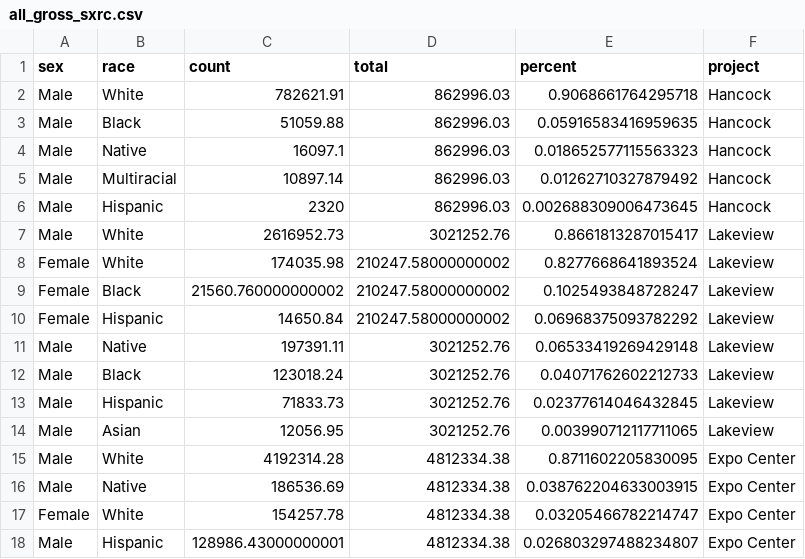
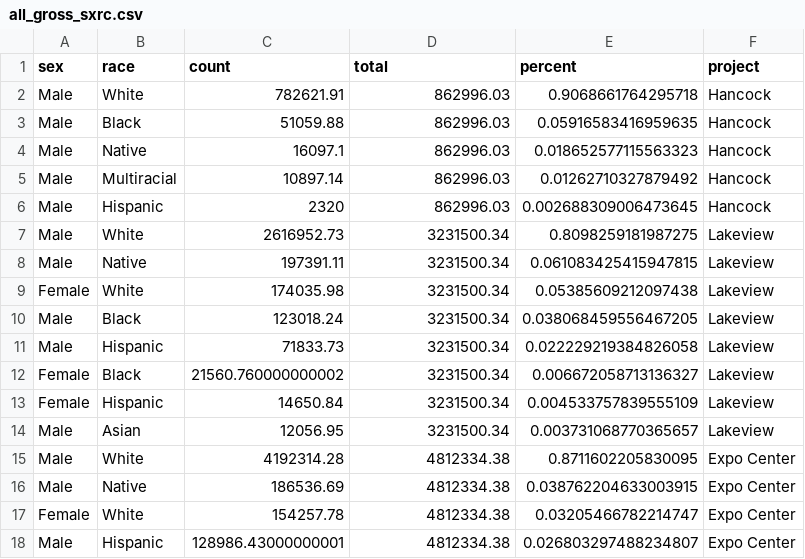
Before and after one commit to jamisoncrawford/REIS, a CSV file: Datasets/all_gross_sxrc.csv, drawn as a sheet; only a part is shown.

Commit message:
updated all_gross_sxrc
ungrouped tibble

```diff
--- a/Datasets/all_gross_sxrc.csv
+++ b/Datasets/all_gross_sxrc.csv
@@ -6,10 +6,10 @@ Male,Multiracial,10897.14,862996.03,0.01262710327879492,Hancock
 Male,Hispanic,2320,862996.03,0.002688309006473645,Hancock
-Male,White,2616952.73,3021252.76,0.8661813287015417,Lakeview
-Female,White,174035.98,210247.58000000002,0.8277668641893524,Lakeview
-Female,Black,21560.760000000002,210247.58000000002,0.1025493848728247,Lakeview
-Female,Hispanic,14650.84,210247.58000000002,0.06968375093782292,Lakeview
-Male,Native,197391.11,3021252.76,0.06533419269429148,Lakeview
-Male,Black,123018.24,3021252.76,0.04071762602212733,Lakeview
-Male,Hispanic,71833.73,3021252.76,0.02377614046432845,Lakeview
-Male,Asian,12056.95,3021252.76,0.003990712117711065,Lakeview
+Male,White,2616952.73,3231500.34,0.8098259181987275,Lakeview
+Male,Native,197391.11,3231500.34,0.061083425415947815,Lakeview
+Female,White,174035.98,3231500.34,0.05385609212097438,Lakeview
+Male,Black,123018.24,3231500.34,0.038068459556467205,Lakeview
+Male,Hispanic,71833.73,3231500.34,0.022229219384826058,Lakeview
+Female,Black,21560.760000000002,3231500.34,0.006672058713136327,Lakeview
+Female,Hispanic,14650.84,3231500.34,0.004533757839555109,Lakeview
+Male,Asian,12056.95,3231500.34,0.003731068770365657,Lakeview
 Male,White,4192314.28,4812334.38,0.8711602205830095,Expo Center
```
